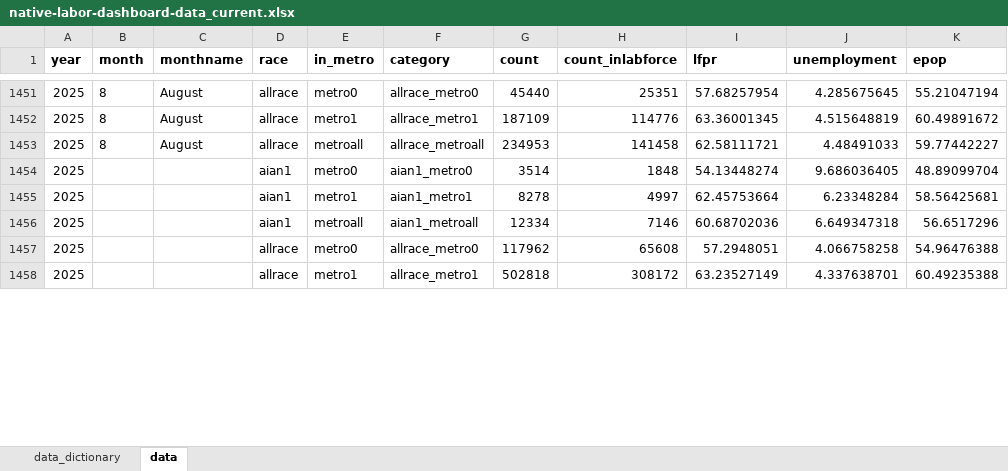
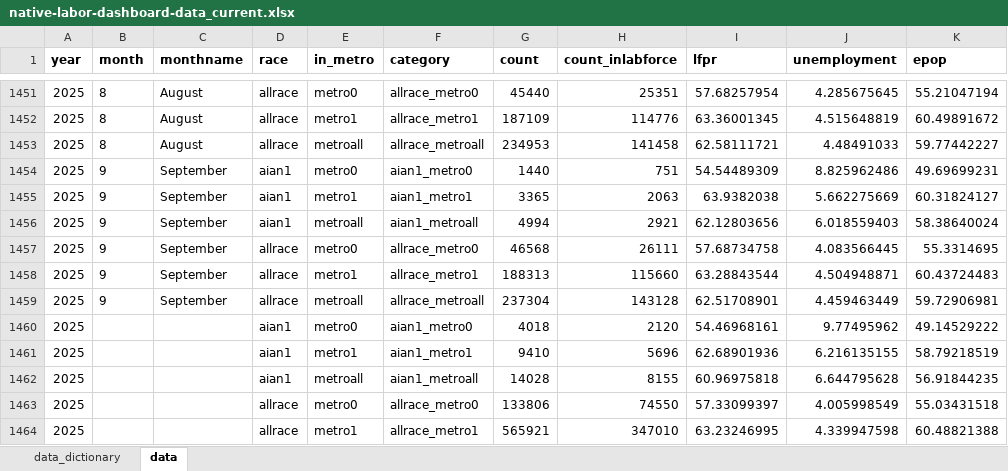
Before and after one commit to frb-mpls-cde/native-labor-and-entrepreneurship, an Excel workbook: native-labor-dashboard-data_current.xlsx, sheet data, drawn as a sheet; only a part is shown, gaps mark what is left out; values as stored, in another font and other column widths than the file's, no borders; addresses are those after the commit; the diff covers the shown part only; the diff names each change by its address in the sheet, - before the commit and + after, or states it on an @@ line.

Commit message:
December 2025 update
Add September 2025 data

```diff
--- a/native-labor-dashboard-data_current.xlsx (sheet data)
+++ b/native-labor-dashboard-data_current.xlsx (sheet data)
+row 1454: 2025 | 9 | September | aian1 | metro0 | aian1_metro0 | 1440 | 751 | 54.54489309 | 8.825962486 | 49.69699231
+row 1455: 2025 | 9 | September | aian1 | metro1 | aian1_metro1 | 3365 | 2063 | 63.9382038 | 5.662275669 | 60.31824127
+row 1456: 2025 | 9 | September | aian1 | metroall | aian1_metroall | 4994 | 2921 | 62.12803656 | 6.018559403 | 58.38640024
+row 1457: 2025 | 9 | September | allrace | metro0 | allrace_metro0 | 46568 | 26111 | 57.68734758 | 4.083566445 | 55.3314695
+row 1458: 2025 | 9 | September | allrace | metro1 | allrace_metro1 | 188313 | 115660 | 63.28843544 | 4.504948871 | 60.43724483
+row 1459: 2025 | 9 | September | allrace | metroall | allrace_metroall | 237304 | 143128 | 62.51708901 | 4.459463449 | 59.72906981
-G1460 (count): 3514
+G1460 (count): 4018
-H1460 (count_inlabforce): 1848
+H1460 (count_inlabforce): 2120
-I1460 (lfpr): 54.13448274
+I1460 (lfpr): 54.46968161
-J1460 (unemployment): 9.686036405
+J1460 (unemployment): 9.77495962
-K1460 (epop): 48.89099704
+K1460 (epop): 49.14529222
-G1461 (count): 8278
+G1461 (count): 9410
-H1461 (count_inlabforce): 4997
+H1461 (count_inlabforce): 5696
-I1461 (lfpr): 62.45753664
+I1461 (lfpr): 62.68901936
-J1461 (unemployment): 6.23348284
+J1461 (unemployment): 6.216135155
-K1461 (epop): 58.56425681
+K1461 (epop): 58.79218519
-G1462 (count): 12334
+G1462 (count): 14028
-H1462 (count_inlabforce): 7146
+H1462 (count_inlabforce): 8155
-I1462 (lfpr): 60.68702036
+I1462 (lfpr): 60.96975818
-J1462 (unemployment): 6.649347318
+J1462 (unemployment): 6.644795628
-K1462 (epop): 56.6517296
+K1462 (epop): 56.91844235
-G1463 (count): 117962
+G1463 (count): 133806
-H1463 (count_inlabforce): 65608
+H1463 (count_inlabforce): 74550
-I1463 (lfpr): 57.2948051
+I1463 (lfpr): 57.33099397
-J1463 (unemployment): 4.066758258
+J1463 (unemployment): 4.005998549
-K1463 (epop): 54.96476388
+K1463 (epop): 55.03431518
-G1464 (count): 502818
+G1464 (count): 565921
-H1464 (count_inlabforce): 308172
+H1464 (count_inlabforce): 347010
-I1464 (lfpr): 63.23527149
+I1464 (lfpr): 63.23246995
-J1464 (unemployment): 4.337638701
+J1464 (unemployment): 4.339947598
-K1464 (epop): 60.49235388
+K1464 (epop): 60.48821388
```
Also changed, not shown: 5 edited cells elsewhere in this sheet, sheet data_dictionary.
